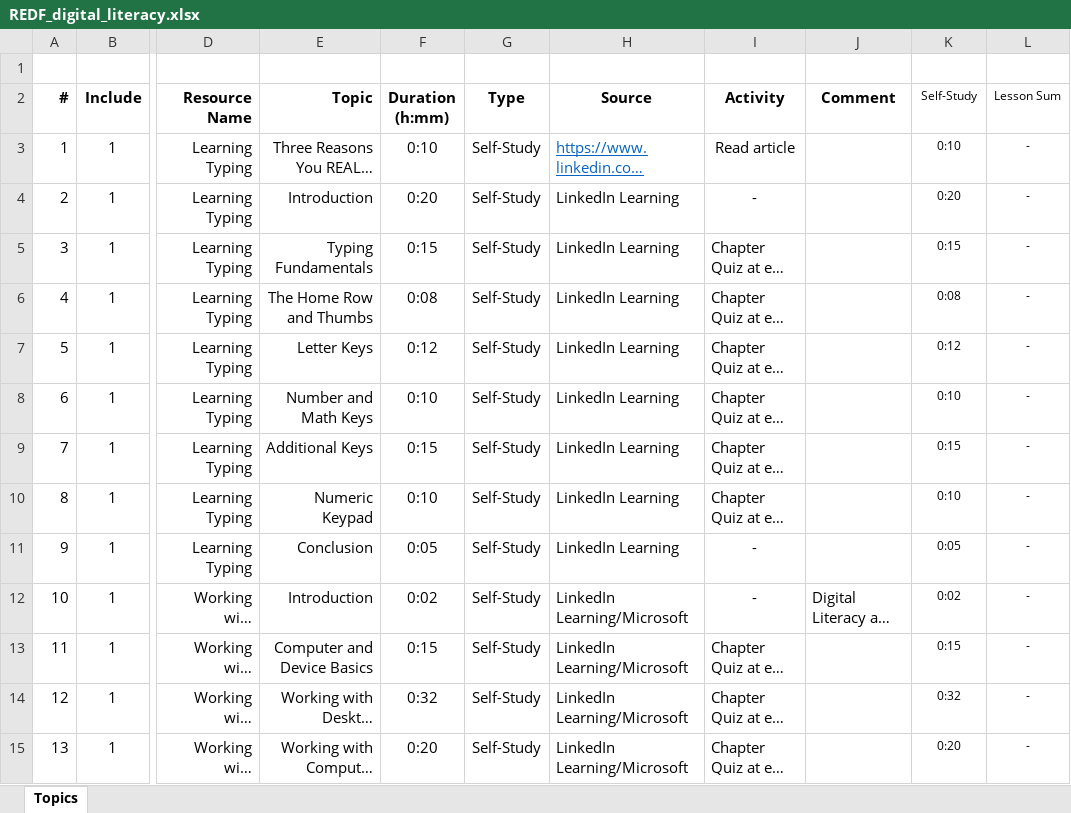
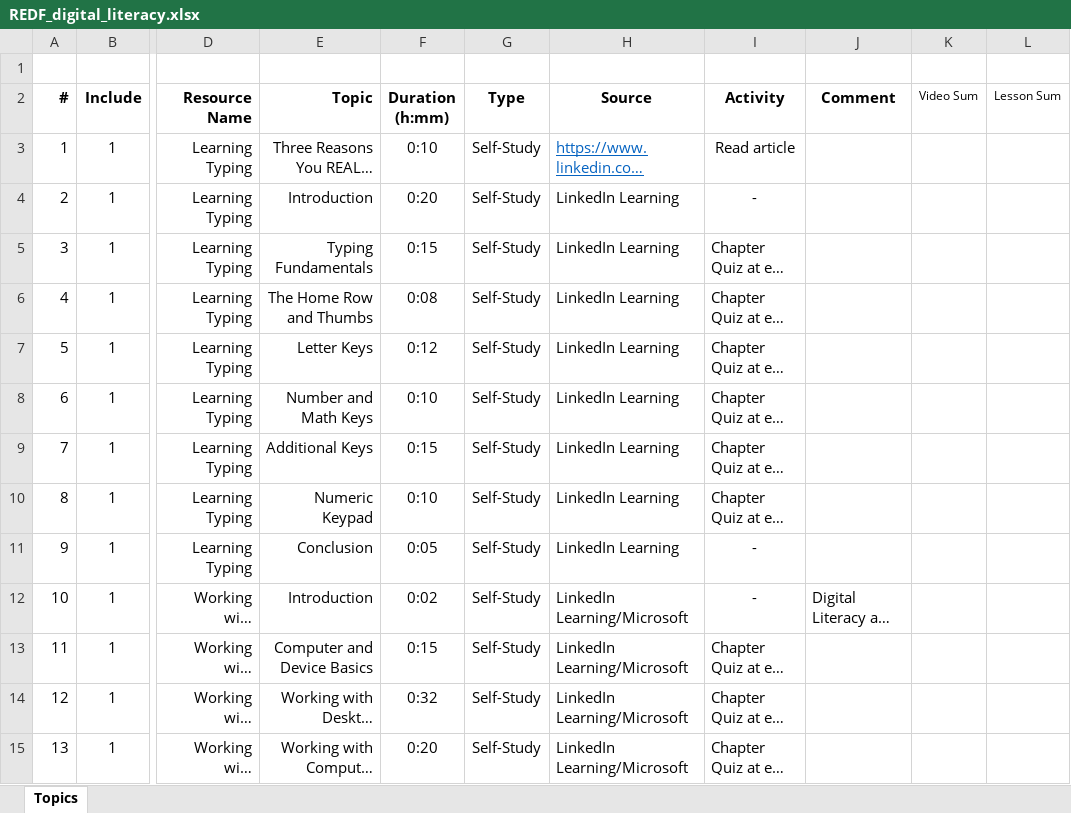
Before and after one commit to iaa-vthitec/redf, an Excel workbook: 712dc7592fd9f87b4446d410d04846dae744c676/file/REDF_digital_literacy.xlsx, sheet Topics, drawn as a sheet; only a part is shown, gaps mark what is left out; long unchanged cells end in …; values as stored, in another font and other column widths than the file's, no borders; conditional formats not drawn; the diff covers the shown part only; the diff names each change by its address in the sheet, - before the commit and + after, or states it on an @@ line.

```diff
--- a/712dc7592fd9f87b4446d410d04846dae744c676/file/REDF_digital_literacy.xlsx (sheet Topics)
+++ b/712dc7592fd9f87b4446d410d04846dae744c676/file/REDF_digital_literacy.xlsx (sheet Topics)
-K2: Self-Study
+K2: Video Sum
-K3 (Video Sum): 0:10
+K3 (Video Sum): (empty)
-L3:L15 (Lesson Sum): -
+L3:L15 (Lesson Sum): (empty)
-K4 (Video Sum): 0:20
+K4 (Video Sum): (empty)
-K5 (Video Sum): 0:15
+K5 (Video Sum): (empty)
-K6 (Video Sum): 0:08
+K6 (Video Sum): (empty)
-K7 (Video Sum): 0:12
+K7 (Video Sum): (empty)
-K8 (Video Sum): 0:10
+K8 (Video Sum): (empty)
-K9 (Video Sum): 0:15
+K9 (Video Sum): (empty)
-K10 (Video Sum): 0:10
+K10 (Video Sum): (empty)
-K11 (Video Sum): 0:05
+K11 (Video Sum): (empty)
-K12 (Video Sum): 0:02
+K12 (Video Sum): (empty)
-K13 (Video Sum): 0:15
+K13 (Video Sum): (empty)
-K14 (Video Sum): 0:32
+K14 (Video Sum): (empty)
-K15 (Video Sum): 0:20
+K15 (Video Sum): (empty)
```
Also changed, not shown: 18 removed rows and 32 edited cells elsewhere in this sheet, formulas that keep their value, docs/file/REDF_digital_literacy.xlsx, 37 other files.
